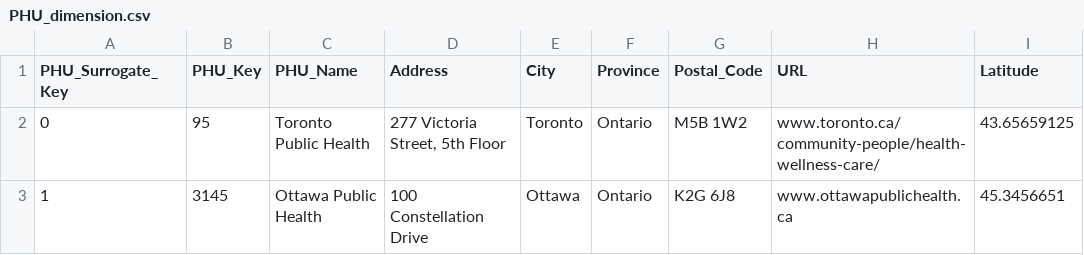
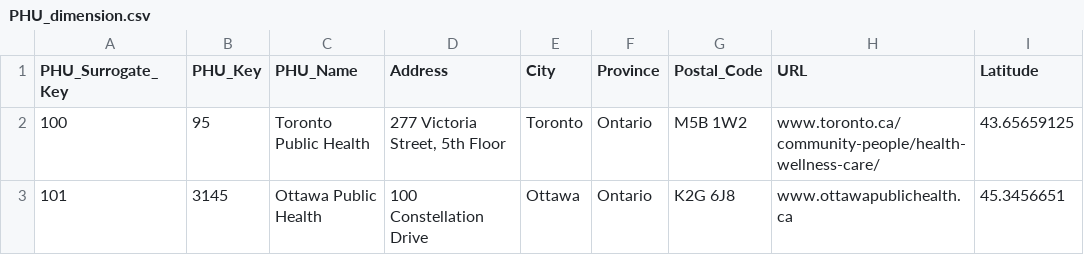
Before and after one commit to WilliamBHuynh/COVID-Tracking-Data-Mart, a CSV file: Data/PHU & Patient dimensions/PHU_dimension.csv, drawn as a sheet; only a part is shown; the diff names each change by its address in the sheet, - before the commit and + after, or states it on an @@ line.

```diff
--- a/Data/PHU & Patient dimensions/PHU_dimension.csv
+++ b/Data/PHU & Patient dimensions/PHU_dimension.csv
-A2 (PHU_Surrogate_Key): 0
+A2 (PHU_Surrogate_Key): 100
-A3 (PHU_Surrogate_Key): 1
+A3 (PHU_Surrogate_Key): 101
```
Also changed, not shown: 1 other file.
